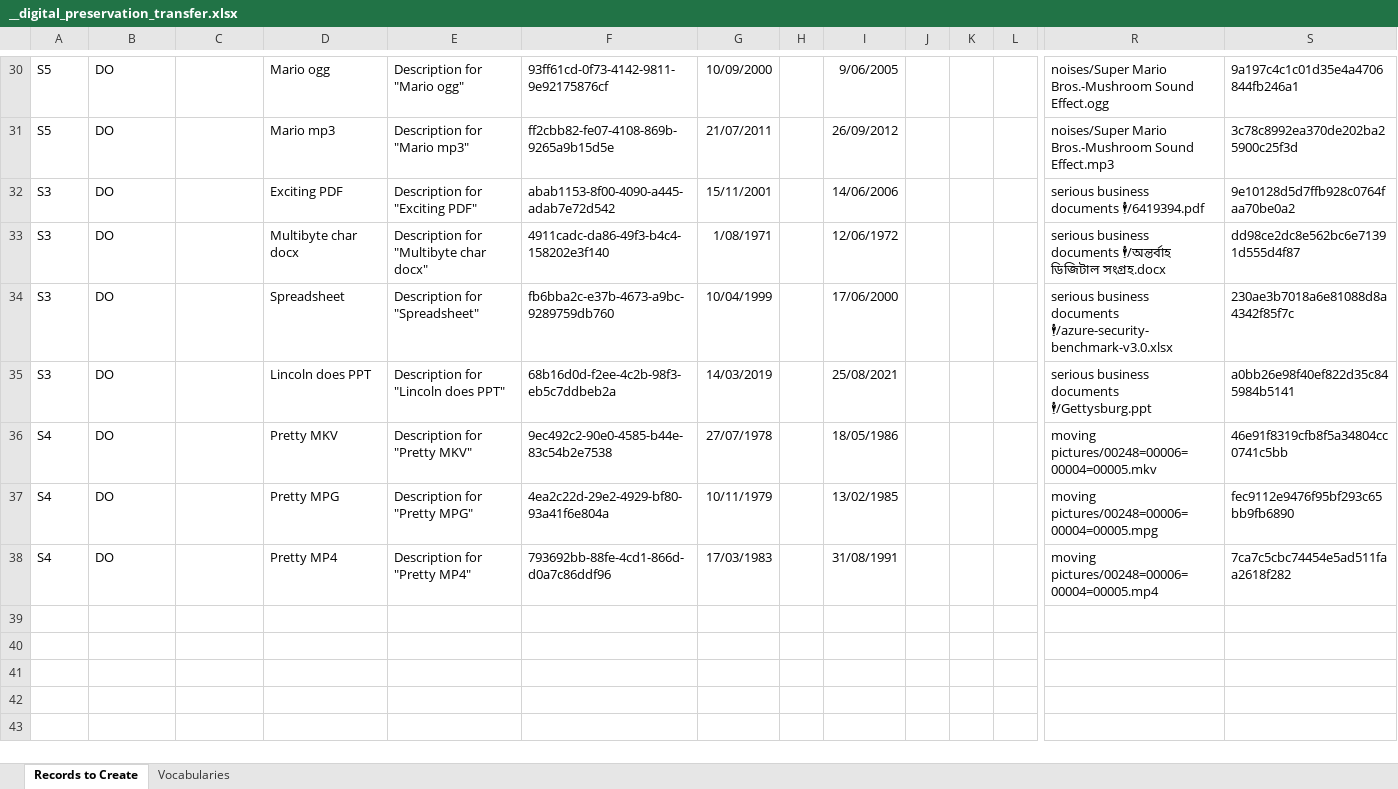
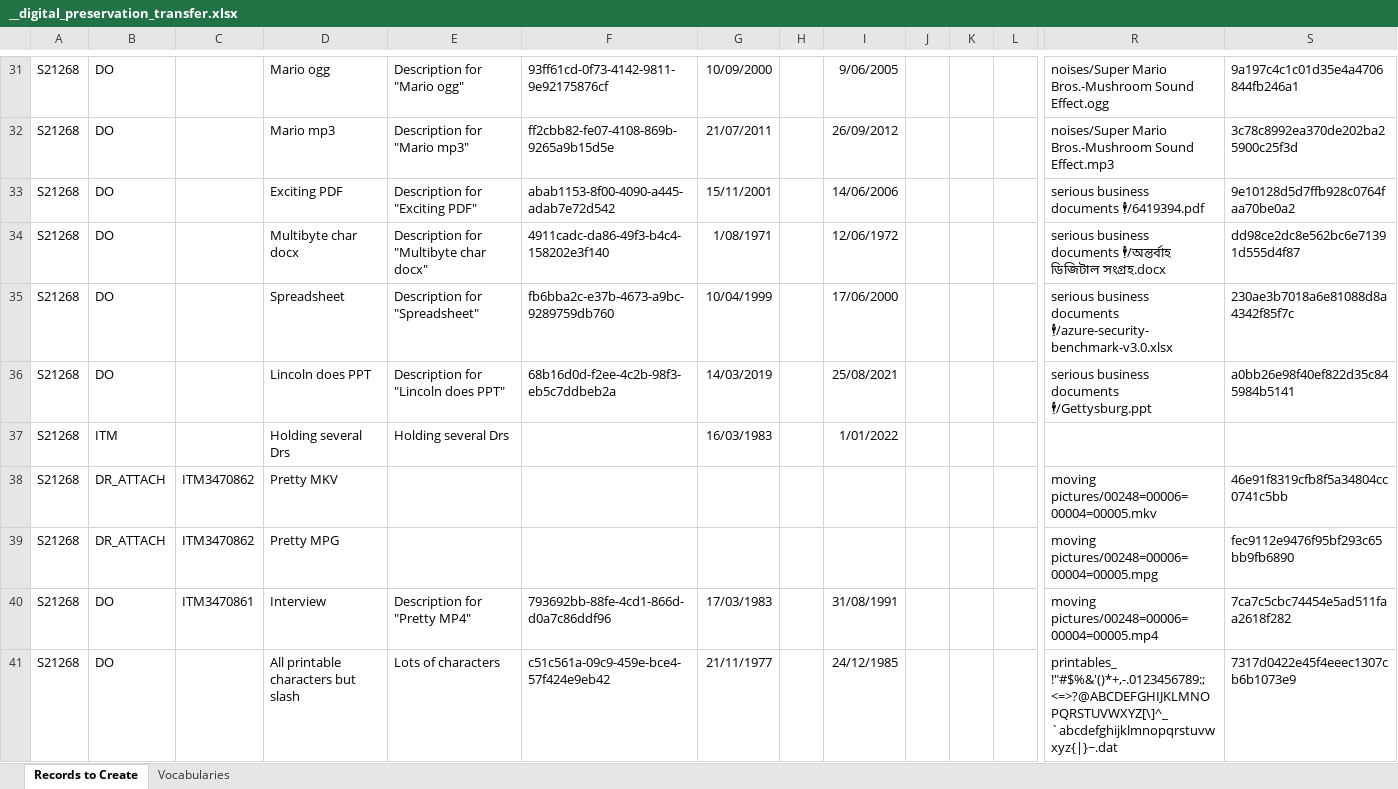
Before and after one commit to hudmol/digipres_test_corpus, an Excel workbook: __digital_preservation_transfer.xlsx, sheet Records to Create, drawn as a sheet; only a part is shown, gaps mark what is left out; values as stored, in another font and other column widths than the file's, no borders; removed rows and columns are numbered as before the commit, all else as after; rows hold the shown columns only; the diff covers the shown part only; the diff names each change by its address in the sheet, - before the commit and + after, or states it on an @@ line.

Commit message:
Add a file with all printable ASCII characters

```diff
--- a/__digital_preservation_transfer.xlsx (sheet Records to Create)
+++ b/__digital_preservation_transfer.xlsx (sheet Records to Create)
-A31:A32: S5
+A31:A32: S21268
-A33:A36: S3
+A33:A36: S21268
-row 36: S4 | DO |  | Pretty MKV | Description for "Pretty MKV" | 9ec492c2-90e0-4585-b44e-83c54b2e7538 | 27/07/1978 |  | 18/05/1986 |  |  |  | moving pictures/00248=00006=00004=00005.mkv | 46e91f8319cfb8f5a34804cc0741c5bb
-row 37: S4 | DO |  | Pretty MPG | Description for "Pretty MPG" | 4ea2c22d-29e2-4929-bf80-93a41f6e804a | 10/11/1979 |  | 13/02/1985 |  |  |  | moving pictures/00248=00006=00004=00005.mpg | fec9112e9476f95bf293c65bb9fb6890
+row 37: S21268 | ITM |  | Holding several Drs | Holding several Drs |  | 16/03/1983 |  | 1/01/2022
+row 38: S21268 | DR_ATTACH | ITM3470862 | Pretty MKV |  |  |  |  |  |  |  |  | moving pictures/00248=00006=00004=00005.mkv | 46e91f8319cfb8f5a34804cc0741c5bb
+row 39: S21268 | DR_ATTACH | ITM3470862 | Pretty MPG |  |  |  |  |  |  |  |  | moving pictures/00248=00006=00004=00005.mpg | fec9112e9476f95bf293c65bb9fb6890
-A40: S4
+A40: S21268
-C40: (empty)
+C40: ITM3470861
-D40: Pretty MP4
+D40: Interview
+row 41: S21268 | DO |  | All printable characters but slash | Lots of characters | c51c561a-09c9-459e-bce4-57f424e9eb42 | 21/11/1977 |  | 24/12/1985 |  |  |  | printables_ !"#$%&'()*+,-.0123456789:;<=>?@ABCDEFGHIJKLMNOPQRSTUVWXYZ[\]^_`abcdefghijklmnopqrstuvwxyz{|}~.dat | 7317d0422e45f4eeec1307cb6b1073e9
```
Also changed, not shown: 1 added row and 29 edited cells elsewhere in this sheet, 1 other file.
